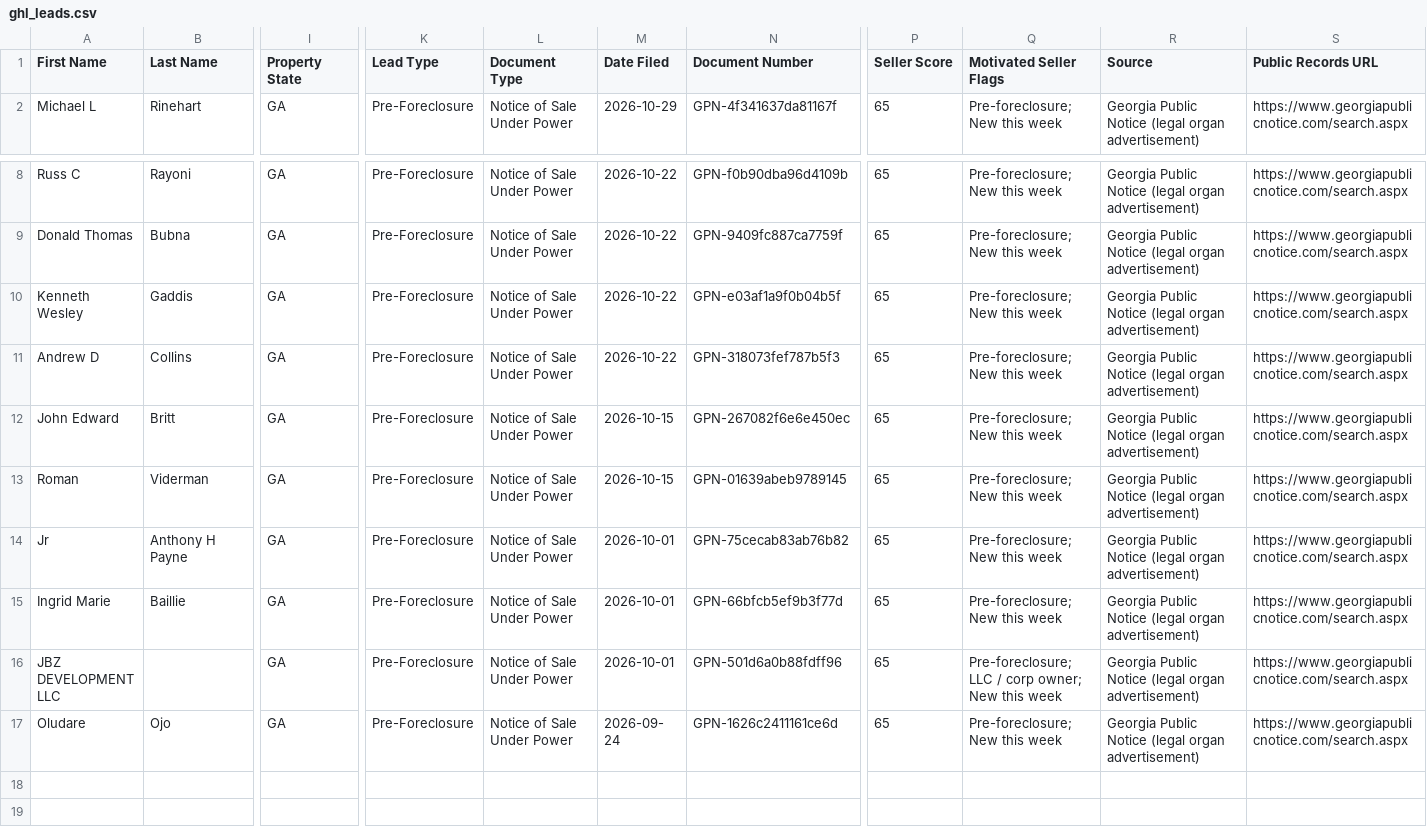
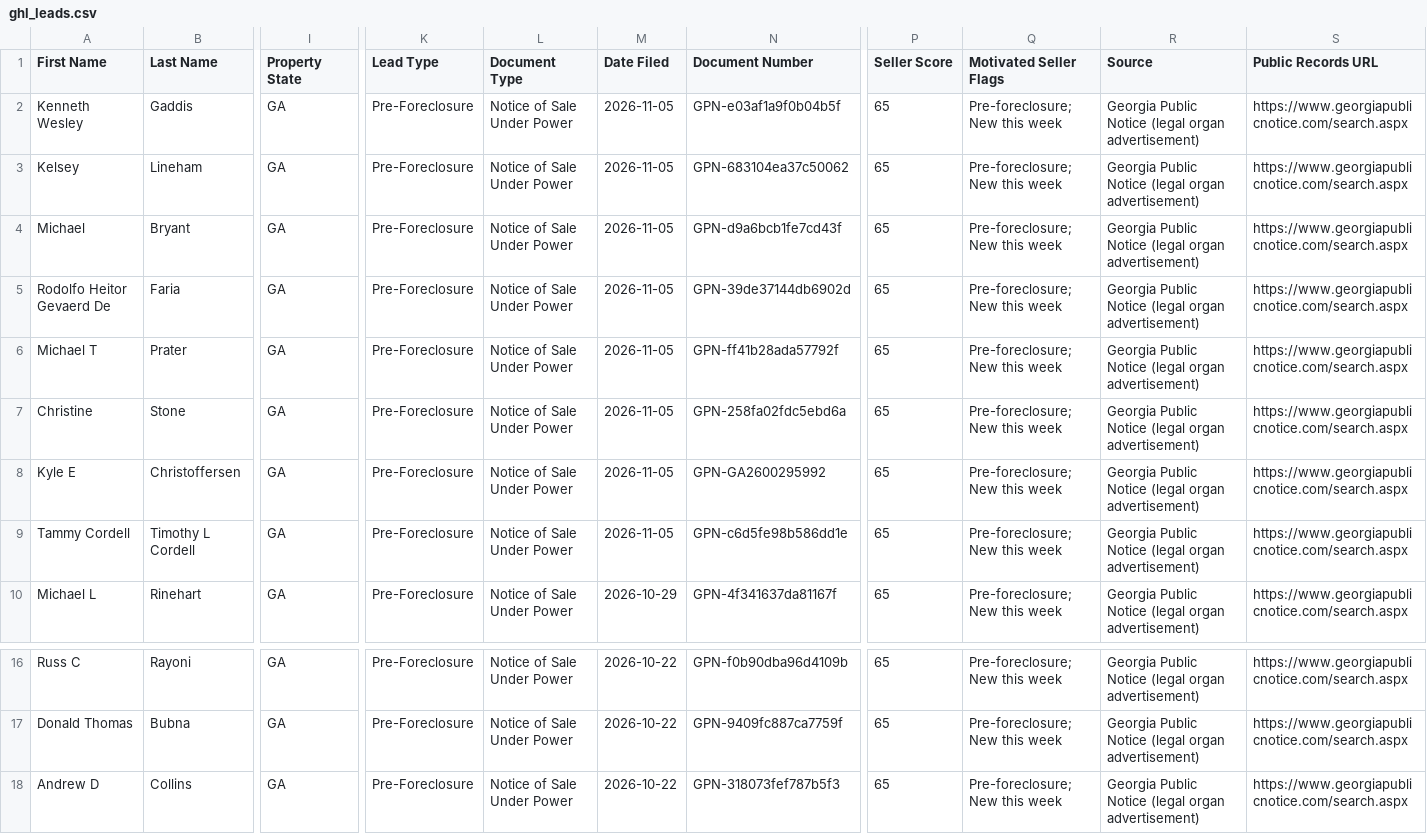
Before and after one commit to terrellkday/Cherokee-Leads-Scraper, a CSV file: dashboard/ghl_leads.csv, drawn as a sheet; only a part is shown, gaps mark what is left out; the shorter side is filled out with more unchanged rows; removed rows and columns are numbered as before the commit, all else as after; rows hold the shown columns only; the diff names each change by its address in the sheet, - before the commit and + after, or states it on an @@ line.

```diff
--- a/dashboard/ghl_leads.csv
+++ b/dashboard/ghl_leads.csv
+row 2: Kenneth Wesley | Gaddis | GA | Pre-Foreclosure | Notice of Sale Under Power | 2026-11-05 | GPN-e03af1a9f0b04b5f | 65 | Pre-foreclosure; New this week | Georgia Public Notice (legal organ advertisement) | https://www.georgiapublicnotice.com/search.aspx
+row 3: Kelsey | Lineham | GA | Pre-Foreclosure | Notice of Sale Under Power | 2026-11-05 | GPN-683104ea37c50062 | 65 | Pre-foreclosure; New this week | Georgia Public Notice (legal organ advertisement) | https://www.georgiapublicnotice.com/search.aspx
+row 4: Michael | Bryant | GA | Pre-Foreclosure | Notice of Sale Under Power | 2026-11-05 | GPN-d9a6bcb1fe7cd43f | 65 | Pre-foreclosure; New this week | Georgia Public Notice (legal organ advertisement) | https://www.georgiapublicnotice.com/search.aspx
+row 5: Rodolfo Heitor Gevaerd De | Faria | GA | Pre-Foreclosure | Notice of Sale Under Power | 2026-11-05 | GPN-39de37144db6902d | 65 | Pre-foreclosure; New this week | Georgia Public Notice (legal organ advertisement) | https://www.georgiapublicnotice.com/search.aspx
+row 6: Michael T | Prater | GA | Pre-Foreclosure | Notice of Sale Under Power | 2026-11-05 | GPN-ff41b28ada57792f | 65 | Pre-foreclosure; New this week | Georgia Public Notice (legal organ advertisement) | https://www.georgiapublicnotice.com/search.aspx
+row 7: Christine | Stone | GA | Pre-Foreclosure | Notice of Sale Under Power | 2026-11-05 | GPN-258fa02fdc5ebd6a | 65 | Pre-foreclosure; New this week | Georgia Public Notice (legal organ advertisement) | https://www.georgiapublicnotice.com/search.aspx
+row 8: Kyle E | Christoffersen | GA | Pre-Foreclosure | Notice of Sale Under Power | 2026-11-05 | GPN-GA2600295992 | 65 | Pre-foreclosure; New this week | Georgia Public Notice (legal organ advertisement) | https://www.georgiapublicnotice.com/search.aspx
+row 9: Tammy Cordell | Timothy L Cordell | GA | Pre-Foreclosure | Notice of Sale Under Power | 2026-11-05 | GPN-c6d5fe98b586dd1e | 65 | Pre-foreclosure; New this week | Georgia Public Notice (legal organ advertisement) | https://www.georgiapublicnotice.com/search.aspx
-row 10: Kenneth Wesley | Gaddis | GA | Pre-Foreclosure | Notice of Sale Under Power | 2026-10-22 | GPN-e03af1a9f0b04b5f | 65 | Pre-foreclosure; New this week | Georgia Public Notice (legal organ advertisement) | https://www.georgiapublicnotice.com/search.aspx
```
Also changed, not shown: data/ghl_leads.csv, 7 other files.
